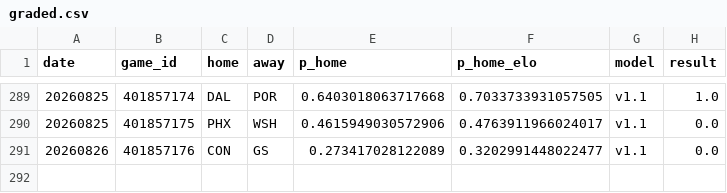
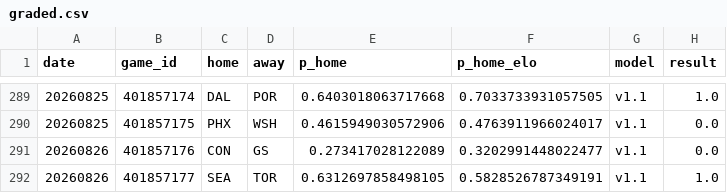
Before and after one commit to azcal/mbm-wnba, a CSV file: logs/graded.csv, drawn as a sheet; only a part is shown, gaps mark what is left out; the diff names each change by its address in the sheet, - before the commit and + after, or states it on an @@ line.

```diff
--- a/logs/graded.csv
+++ b/logs/graded.csv
+row 292: 20260826 | 401857177 | SEA | TOR | 0.6312697858498105 | 0.5828526787349191 | v1.1 | 1.0
```
Also changed, not shown: logs/injuries.csv, logs/predictions.csv, 2 other files.
